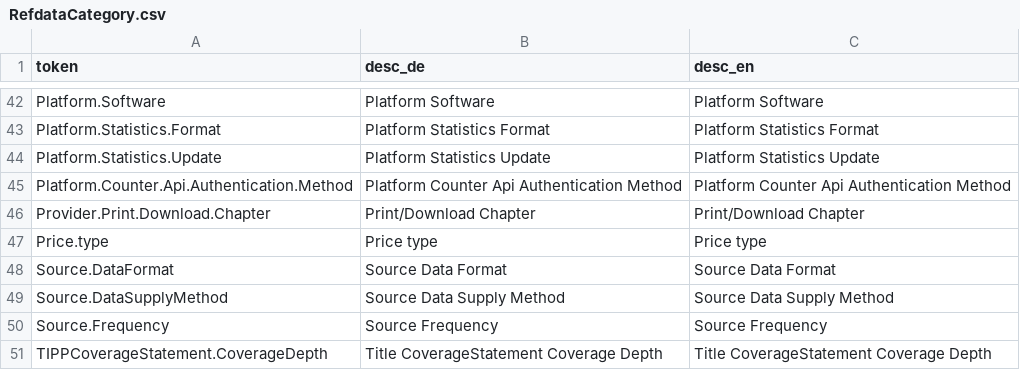
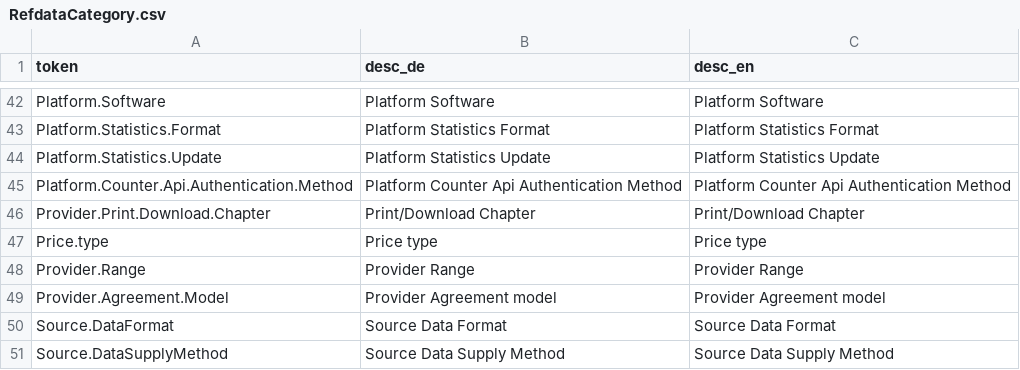
Before and after one commit to hbz/wekb2, a CSV file: src/main/webapp/setup/RefdataCategory.csv, drawn as a sheet; only a part is shown, gaps mark what is left out; the shorter side is filled out with more unchanged rows.

```diff
--- a/src/main/webapp/setup/RefdataCategory.csv
+++ b/src/main/webapp/setup/RefdataCategory.csv
@@ -47,2 +47,4 @@ Provider.Print.Download.Chapter;Print/Download Chapter;Print/Download Chapter
 Price.type;Price type;Price type
+Provider.Range;Provider Range;Provider Range
+Provider.Agreement.Model;Provider Agreement model;Provider Agreement model
 Source.DataFormat;Source Data Format;Source Data Format
```
Also changed, not shown: src/main/webapp/setup/RefdataValue.csv, 6 other files.
